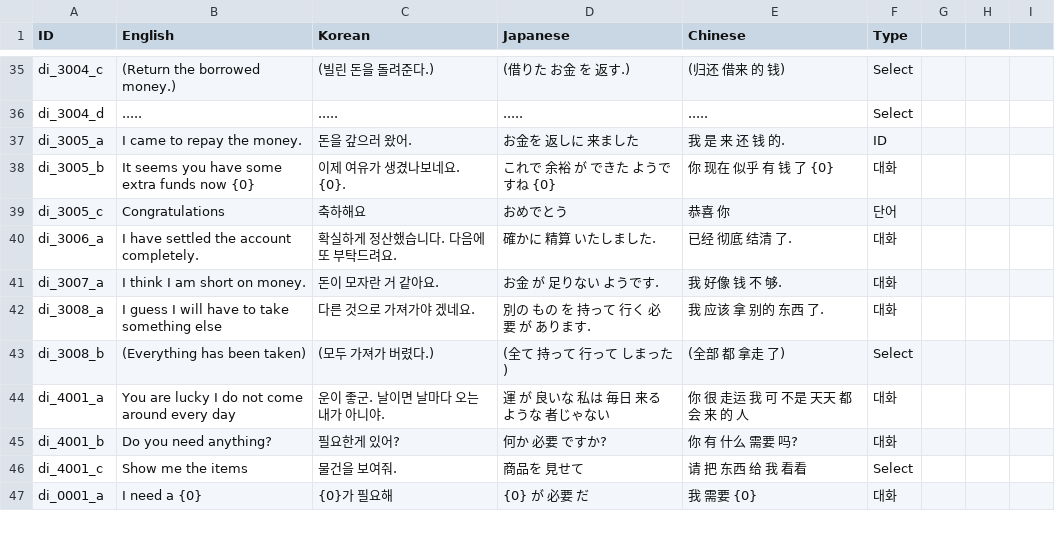
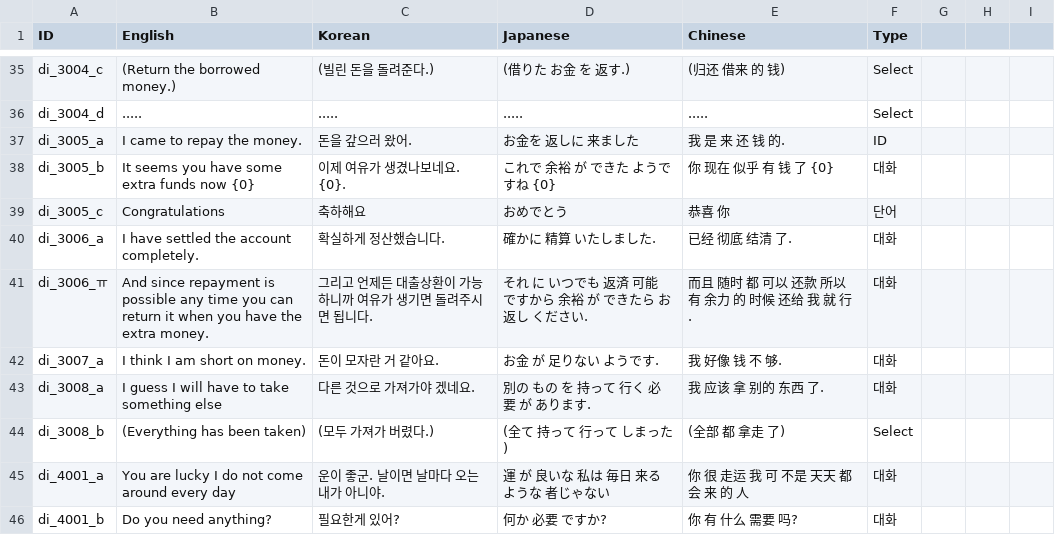
Before and after one commit to nodong91/FishingAssets, a CSV file: 01_Resources/Datas/Data_Json/Data_Language - Dialog.csv, drawn as a sheet; only a part is shown, gaps mark what is left out; the shorter side is filled out with more unchanged rows.

```diff
--- a/01_Resources/Datas/Data_Json/Data_Language - Dialog.csv
+++ b/01_Resources/Datas/Data_Json/Data_Language - Dialog.csv
@@ -39,3 +39,4 @@ di_3005_b,It seems you have some extra funds now {0},이제 여유가 생겼나
 di_3005_c,Congratulations,축하해요,おめでとう,恭喜 你,단어,,,
-di_3006_a,I have settled the account completely.,확실하게 정산했습니다. 다음에 또 부탁드려요.,確かに 精算 いたしました.,已经 彻底 结清 了.,대화,,,
+di_3006_a,I have settled the account completely.,확실하게 정산했습니다.,確かに 精算 いたしました.,已经 彻底 结清 了.,대화,,,
+di_3006_ㅠ,And since repayment is possible any time you can return it when you have the extra money.,그리고 언제든 대출상환이 가능하니까 여유가 생기면 돌려주시면 됩니다.,それ に いつでも 返済 可能 ですから 余裕 が できたら お返し ください.,而且 随时 都 可以 还款 所以 有 余力 的 时候 还给 我 就 行.,대화,,,
 di_3007_a,I think I am short on money.,돈이 모자란 거 같아요.,お金 が 足りない ようです.,我 好像 钱 不 够.,대화,,,
```
Also changed, not shown: 01_Resources/Datas/Data_Json/Data_Language - Etc.csv, 01_Resources/Datas/Data_Json/Data_Language - Skill.csv, 23 other files.
